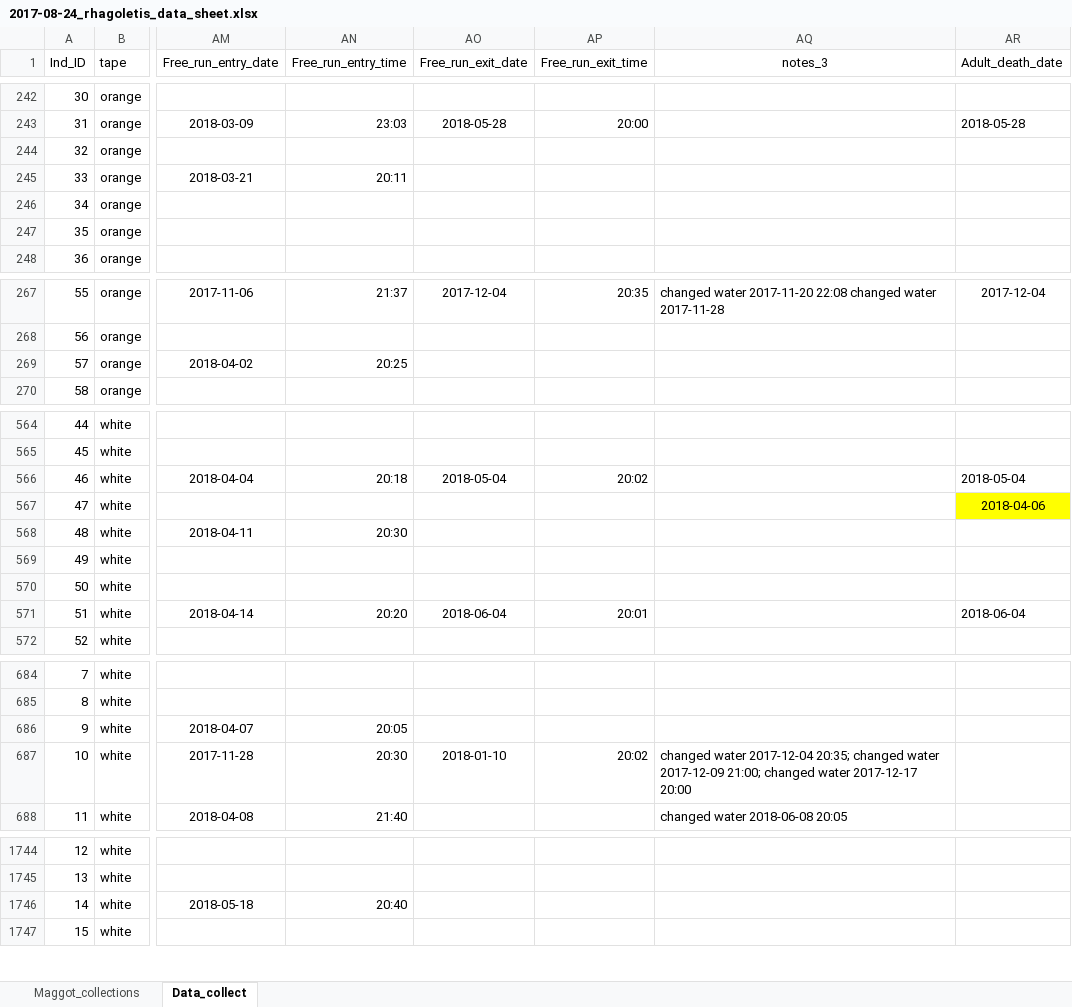
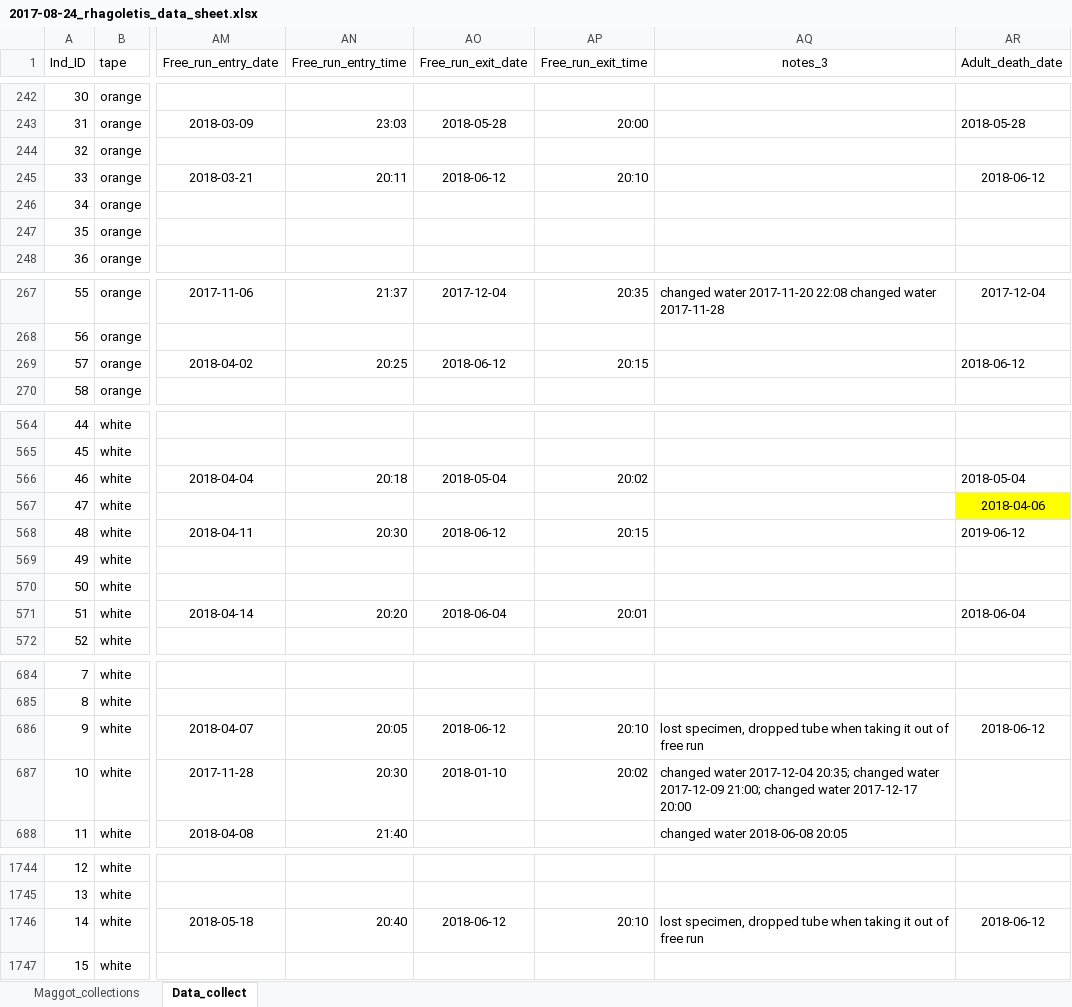
Before and after one commit to adnguyen/Circadian_rhythm_runs_seasonal_timing, an Excel workbook: Data/2017-08-24_rhagoletis_data_sheet.xlsx, sheet Data_collect, drawn as a sheet; only a part is shown, gaps mark what is left out; values as stored, in another font and other column widths than the file's, no borders; the diff covers the shown part only; the diff names each change by its address in the sheet, - before the commit and + after, or states it on an @@ line.

```diff
--- a/Data/2017-08-24_rhagoletis_data_sheet.xlsx (sheet Data_collect)
+++ b/Data/2017-08-24_rhagoletis_data_sheet.xlsx (sheet Data_collect)
-AO245 (Free_run_exit_date): (empty)
+AO245 (Free_run_exit_date): 2018-06-12
-AP245 (Free_run_exit_time): (empty)
+AP245 (Free_run_exit_time): 20:10
-AR245 (Adult_death_date): (empty)
+AR245 (Adult_death_date): 2018-06-12
-AO269 (Free_run_exit_date): (empty)
+AO269 (Free_run_exit_date): 2018-06-12
-AP269 (Free_run_exit_time): (empty)
+AP269 (Free_run_exit_time): 20:15
-AR269 (Adult_death_date): (empty)
+AR269 (Adult_death_date): 2018-06-12
-AO568 (Free_run_exit_date): (empty)
+AO568 (Free_run_exit_date): 2018-06-12
-AP568 (Free_run_exit_time): (empty)
+AP568 (Free_run_exit_time): 20:15
-AR568 (Adult_death_date): (empty)
+AR568 (Adult_death_date): 2019-06-12
-AO686 (Free_run_exit_date): (empty)
+AO686 (Free_run_exit_date): 2018-06-12
-AP686 (Free_run_exit_time): (empty)
+AP686 (Free_run_exit_time): 20:10
-AQ686 (notes_3): (empty)
+AQ686 (notes_3): lost specimen, dropped tube when taking it out of free run
-AR686 (Adult_death_date): (empty)
+AR686 (Adult_death_date): 2018-06-12
-AO1746 (Free_run_exit_date): (empty)
+AO1746 (Free_run_exit_date): 2018-06-12
-AP1746 (Free_run_exit_time): (empty)
+AP1746 (Free_run_exit_time): 20:10
-AQ1746 (notes_3): (empty)
+AQ1746 (notes_3): lost specimen, dropped tube when taking it out of free run
-AR1746 (Adult_death_date): (empty)
+AR1746 (Adult_death_date): 2018-06-12
```
Also changed, not shown: 9 edited cells elsewhere in this sheet, Data/Storage/2018_storage_minus80_information.xlsx.
